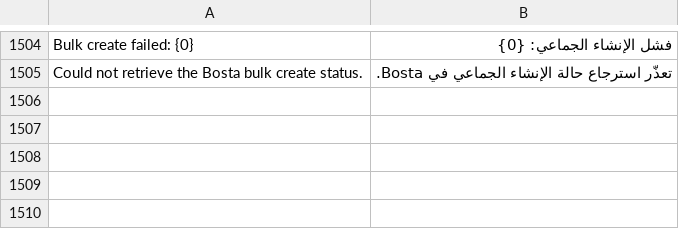
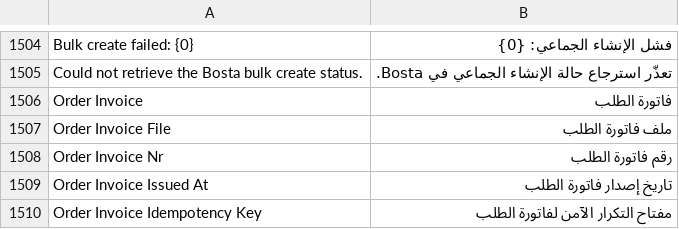
Before and after one commit to MohamedAmirr/tamwenat-el-zekrayat, a CSV file: marketplace_integrations/translations/ar.csv, drawn as a sheet; only a part is shown, gaps mark what is left out; the diff covers the shown part only.

Commit message:
Publish apps/marketplace_integrations from dev 14acd33
Source: dev 14acd335452695735e95b827b1377aad84451598

```diff
--- a/marketplace_integrations/translations/ar.csv
+++ b/marketplace_integrations/translations/ar.csv
@@ -1505 +1505,6 @@ Bulk create failed: {0},فشل الإنشاء الجماعي: {0}
 Could not retrieve the Bosta bulk create status.,تعذّر استرجاع حالة الإنشاء الجماعي في Bosta.
+Order Invoice,فاتورة الطلب
+Order Invoice File,ملف فاتورة الطلب
+Order Invoice Nr,رقم فاتورة الطلب
+Order Invoice Issued At,تاريخ إصدار فاتورة الطلب
+Order Invoice Idempotency Key,مفتاح التكرار الآمن لفاتورة الطلب
```
Also changed, not shown: 13 added rows elsewhere in this file, 7 other files.
